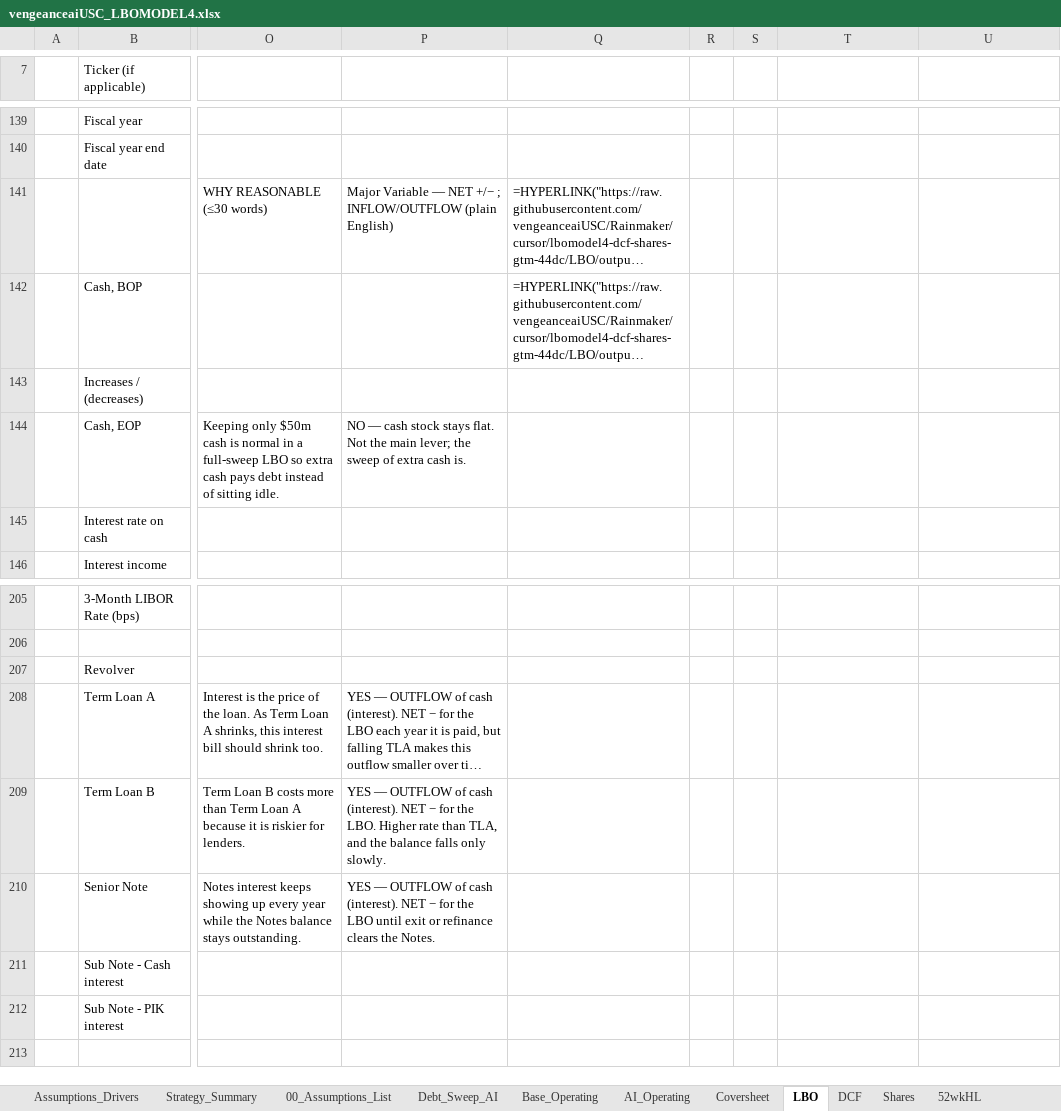
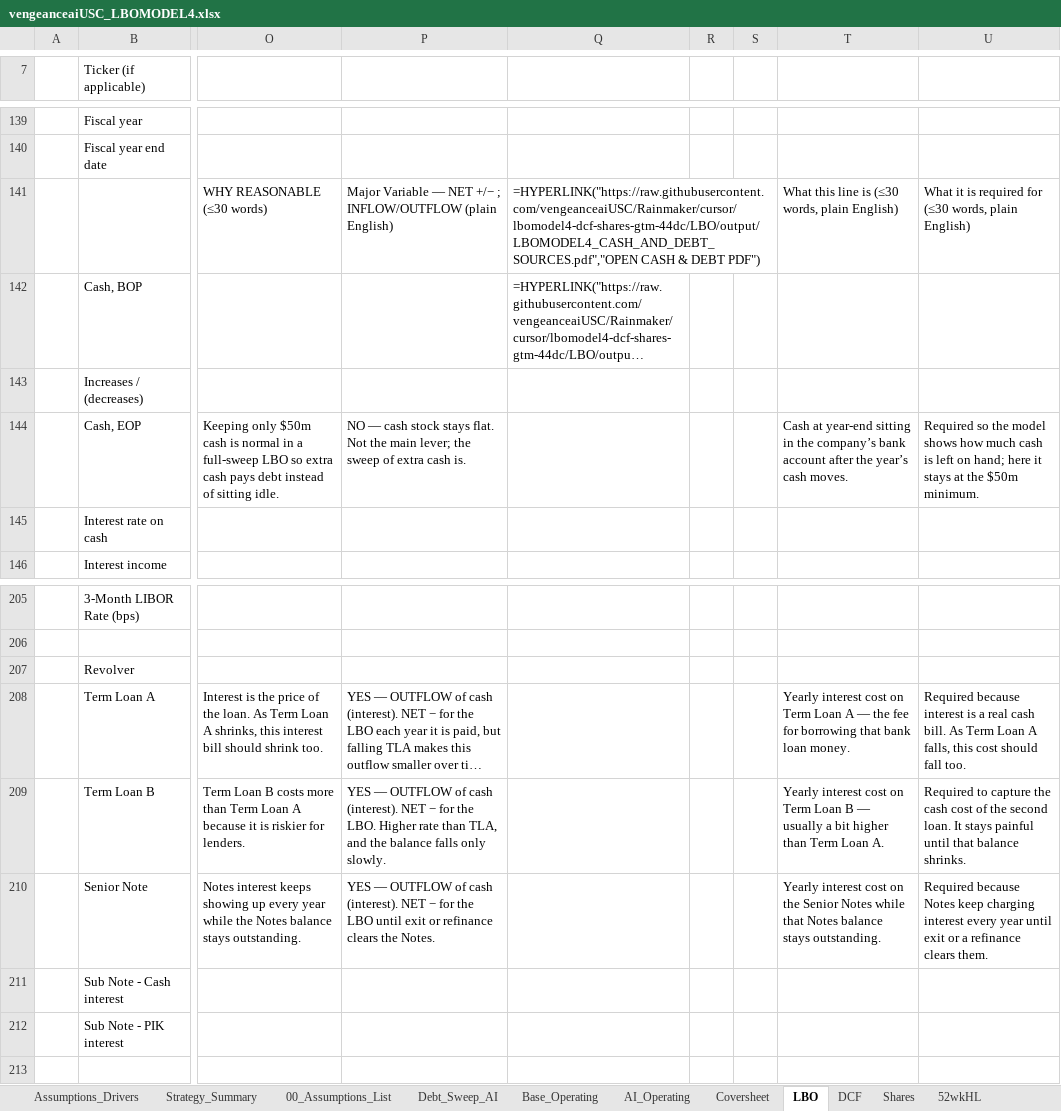
Before and after one commit to vengeanceaiUSC/Rainmaker, an Excel workbook: LBO/output/vengeanceaiUSC_LBOMODEL4.xlsx, sheet LBO, drawn as a sheet; only a part is shown, gaps mark what is left out; long unchanged cells end in …; values as stored, in another font and other column widths than the file's, no cell formats; formulas without a stored value are shown as written; the diff covers the shown part only; the diff names each change by its address in the sheet, - before the commit and + after, or states it on an @@ line.

```diff
--- a/LBO/output/vengeanceaiUSC_LBOMODEL4.xlsx (sheet LBO)
+++ b/LBO/output/vengeanceaiUSC_LBOMODEL4.xlsx (sheet LBO)
+Q141:S141 merged
-T141: (empty)
+T141: What this line is (≤30 words, plain English)
-U141: (empty)
+U141: What it is required for (≤30 words, plain English)
-T144: (empty)
+T144: Cash at year-end sitting in the company’s bank account after the year’s cash moves.
-U144: (empty)
+U144: Required so the model shows how much cash is left on hand; here it stays at the $50m minimum.
-T208: (empty)
+T208: Yearly interest cost on Term Loan A — the fee for borrowing that bank loan money.
-U208: (empty)
+U208: Required because interest is a real cash bill. As Term Loan A falls, this cost should fall too.
-T209: (empty)
+T209: Yearly interest cost on Term Loan B — usually a bit higher than Term Loan A.
-U209: (empty)
+U209: Required to capture the cash cost of the second loan. It stays painful until that balance shrinks.
-T210: (empty)
+T210: Yearly interest cost on the Senior Notes while that Notes balance stays outstanding.
-U210: (empty)
+U210: Required because Notes keep charging interest every year until exit or a refinance clears them.
```
Also changed, not shown: 20 edited cells elsewhere in this sheet, cell formats, vengeanceaiUSC_LBOMODEL4.xlsx, vengeanceaiUSC_LBOMODEL4_OPEN_IN_EXCEL.xlsx, 4 other files.
